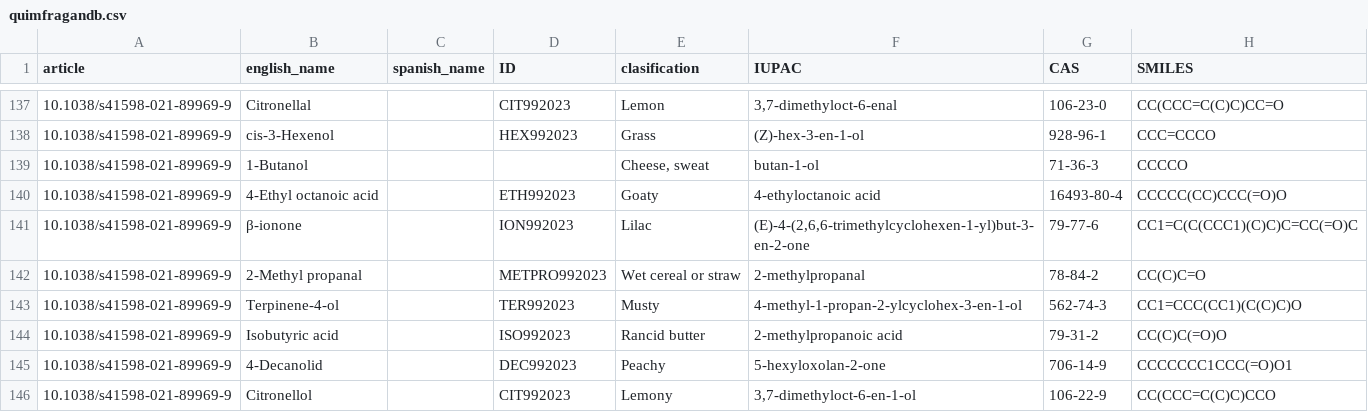
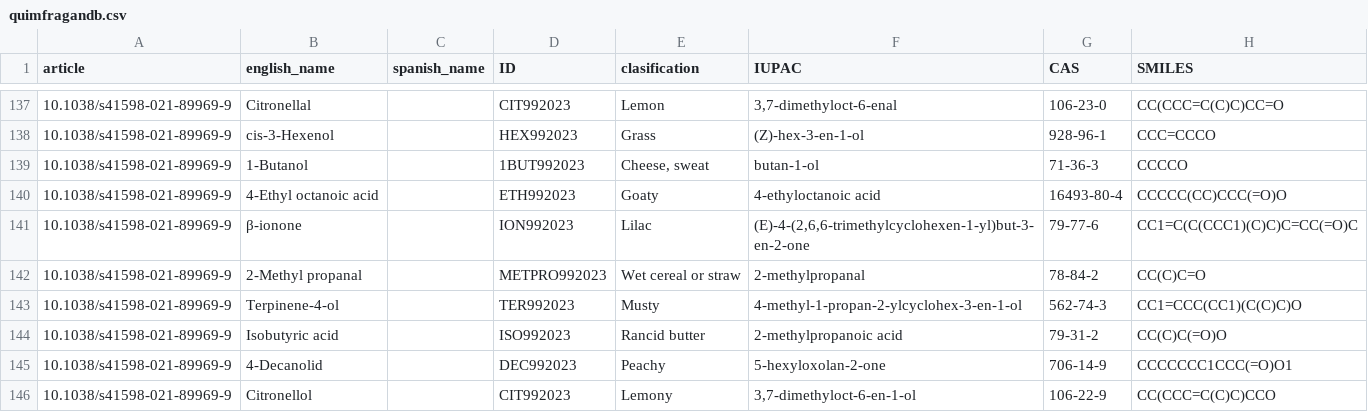
Before and after one commit to atzi13/fragance_and_chemoinformatics, a CSV file: quimfragandb.csv, drawn as a sheet; only a part is shown, gaps mark what is left out; the diff covers the shown part only; the diff names each change by its address in the sheet, - before the commit and + after, or states it on an @@ line.

```diff
--- a/quimfragandb.csv
+++ b/quimfragandb.csv
-D139 (ID): (empty)
+D139 (ID): 1BUT992023
```
Also changed, not shown: 7 edited cells elsewhere in this file.
